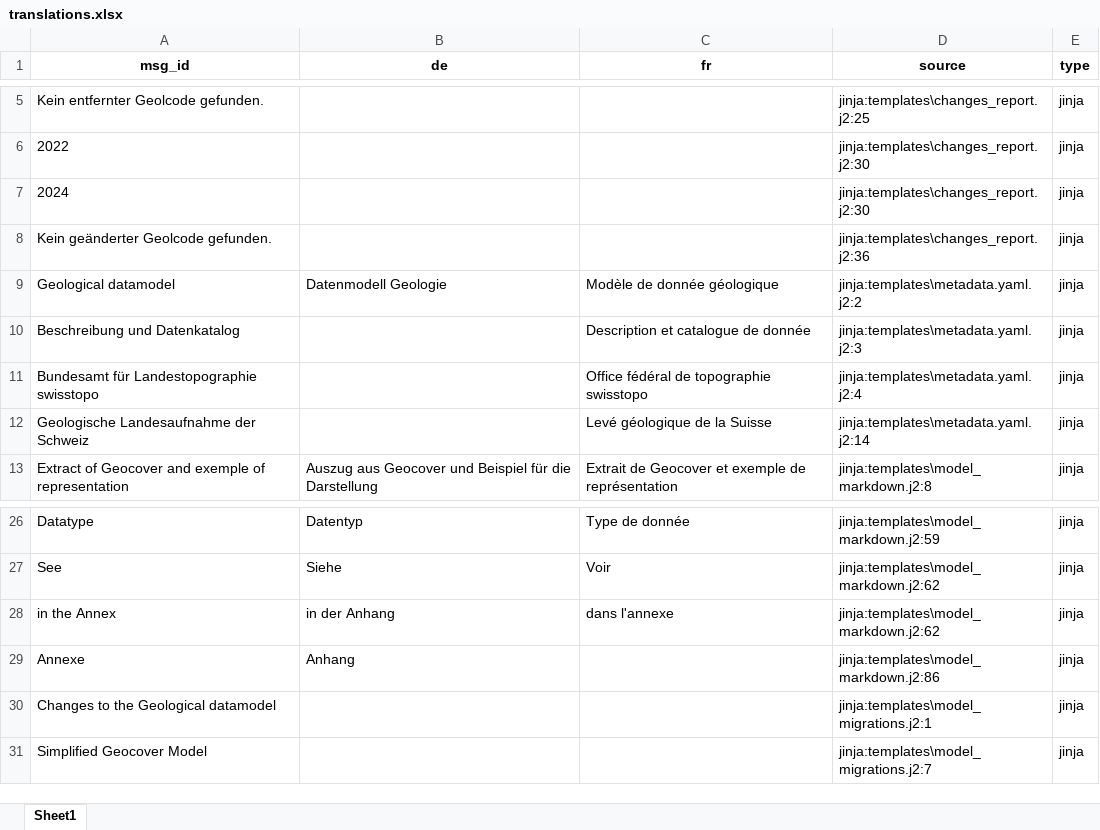
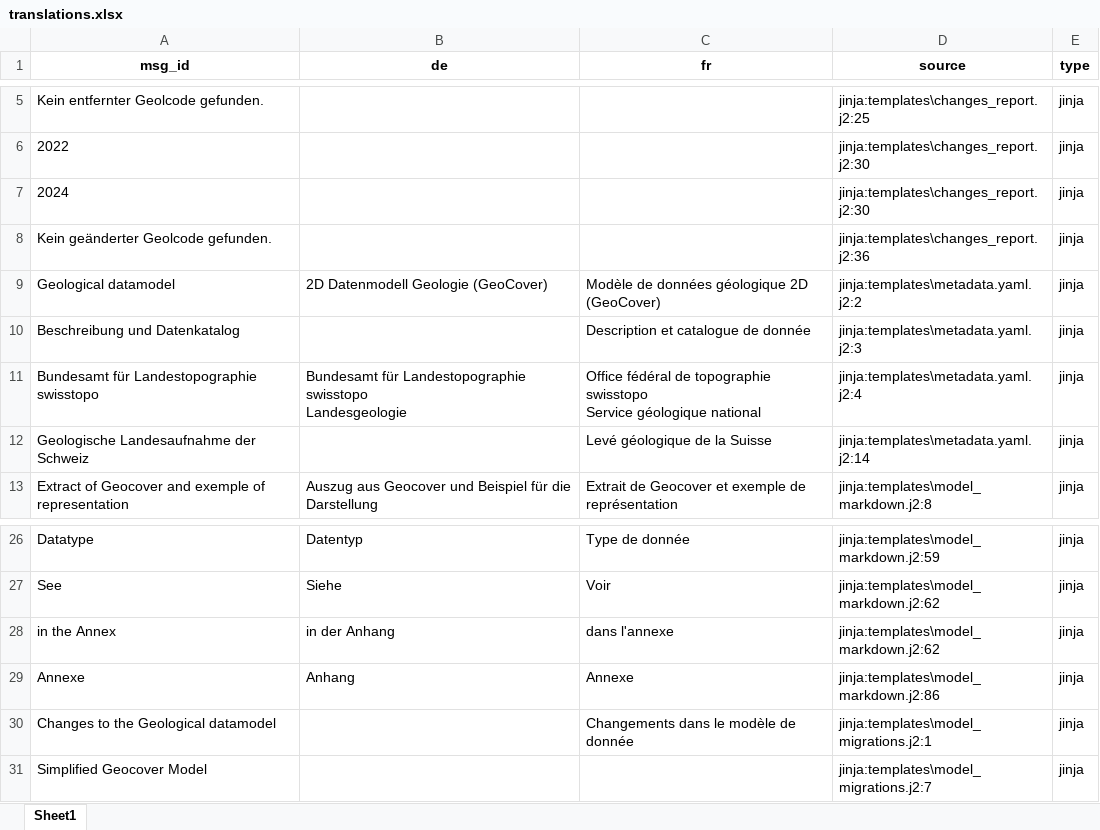
Before and after one commit to swisstopo/lg-geology-data-model, an Excel workbook: translations.xlsx, sheet Sheet1, drawn as a sheet; only a part is shown, gaps mark what is left out; values as stored, in another font and other column widths than the file's, no borders; ↵ is a line break in a cell; the diff names each change by its address in the sheet, - before the commit and + after, or states it on an @@ line.

Commit message:
adding application translations

```diff
--- a/translations.xlsx (sheet Sheet1)
+++ b/translations.xlsx (sheet Sheet1)
-B9 (de): Datenmodell Geologie
+B9 (de): 2D Datenmodell Geologie (GeoCover)
-C9 (fr): Modèle de donnée géologique
+C9 (fr): Modèle de données géologique 2D (GeoCover)
-B11 (de): (empty)
+B11 (de): Bundesamt für Landestopographie swisstopo ↵ Landesgeologie
-C11 (fr): …topographie swisstopo
+C11 (fr): …topographie swisstopo ↵ Service géologique national
-C29 (fr): (empty)
+C29 (fr): Annexe
-C30 (fr): (empty)
+C30 (fr): Changements dans le modèle de donnée
```
Also changed, not shown: 1 other file.
